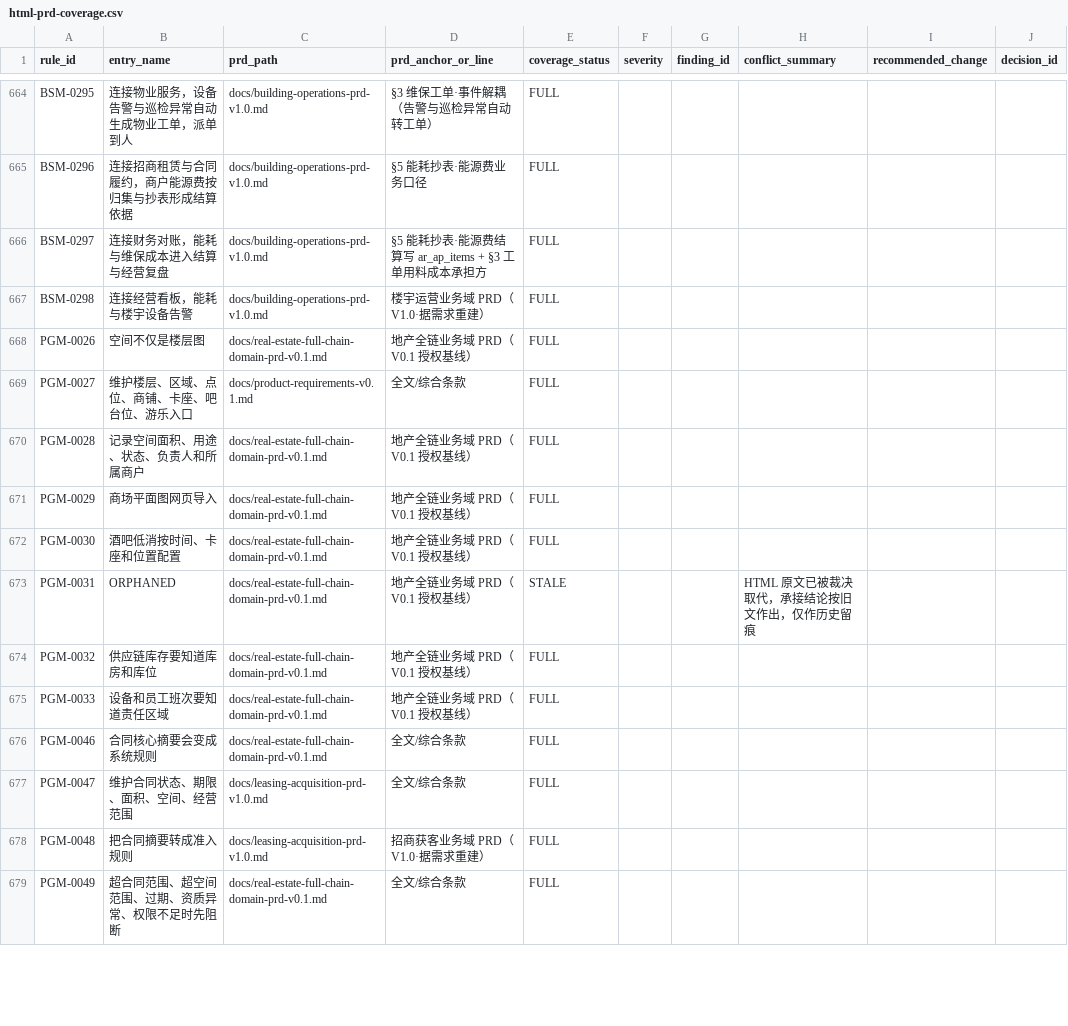
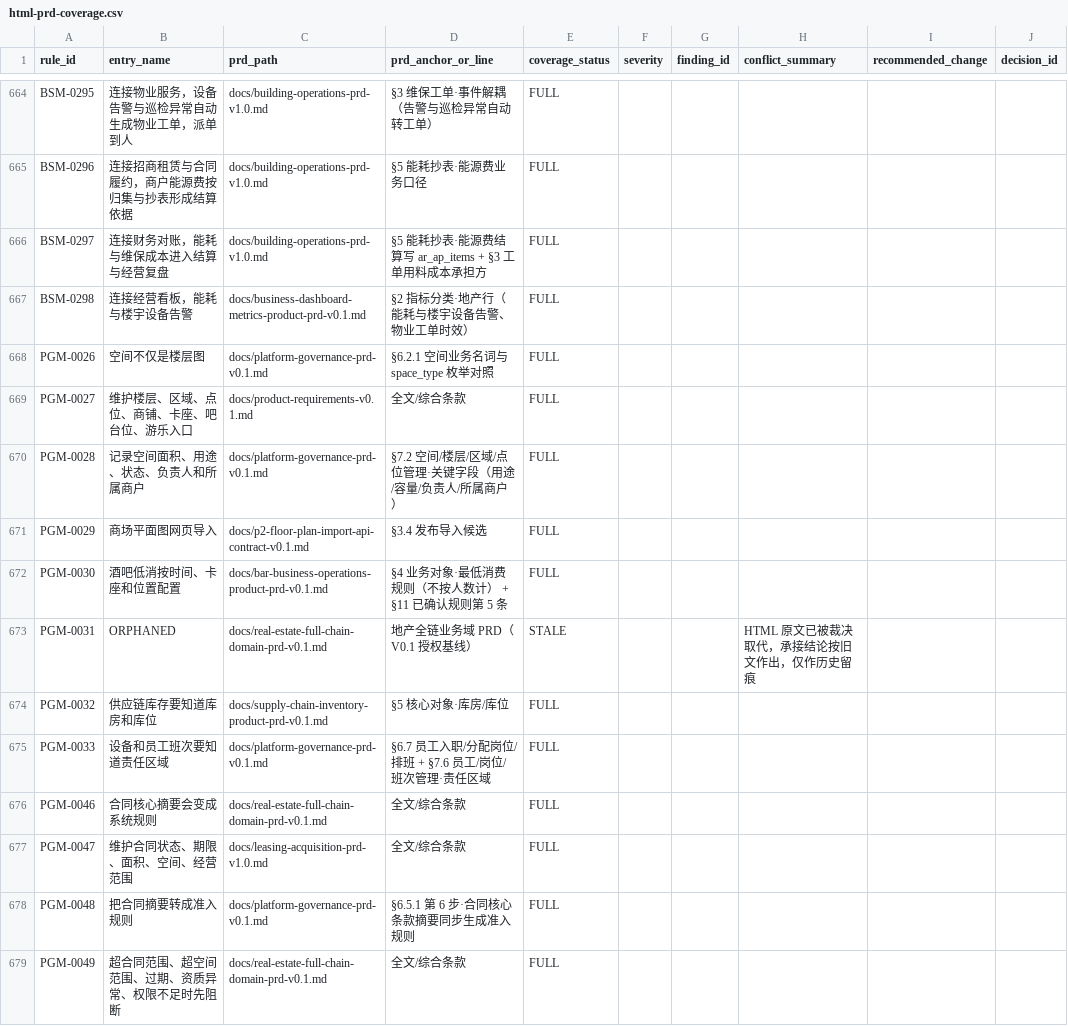
Before and after one commit to jxh1979/mall, a CSV file: docs/prd-audit/html-prd-coverage.csv, drawn as a sheet; only a part is shown, gaps mark what is left out; the diff covers the shown part only; the diff names each change by its address in the sheet, - before the commit and + after, or states it on an @@ line.

```diff
--- a/docs/prd-audit/html-prd-coverage.csv
+++ b/docs/prd-audit/html-prd-coverage.csv
-C667 (prd_path): docs/building-operations-prd-v1.0.md
+C667 (prd_path): docs/business-dashboard-metrics-product-prd-v0.1.md
-D667 (prd_anchor_or_line): 楼宇运营业务域 PRD（V1.0·据需求重建）
+D667 (prd_anchor_or_line): §2 指标分类·地产行（能耗与楼宇设备告警、物业工单时效）
-C668 (prd_path): docs/real-estate-full-chain-domain-prd-v0.1.md
+C668 (prd_path): docs/platform-governance-prd-v0.1.md
-D668 (prd_anchor_or_line): 地产全链业务域 PRD（V0.1 授权基线）
+D668 (prd_anchor_or_line): §6.2.1 空间业务名词与 space_type 枚举对照
-C670 (prd_path): docs/real-estate-full-chain-domain-prd-v0.1.md
+C670 (prd_path): docs/platform-governance-prd-v0.1.md
-D670 (prd_anchor_or_line): 地产全链业务域 PRD（V0.1 授权基线）
+D670 (prd_anchor_or_line): §7.2 空间/楼层/区域/点位管理·关键字段（用途/容量/负责人/所属商户）
-C671 (prd_path): docs/real-estate-full-chain-domain-prd-v0.1.md
+C671 (prd_path): docs/p2-floor-plan-import-api-contract-v0.1.md
-D671 (prd_anchor_or_line): 地产全链业务域 PRD（V0.1 授权基线）
+D671 (prd_anchor_or_line): §3.4 发布导入候选
-C672 (prd_path): docs/real-estate-full-chain-domain-prd-v0.1.md
+C672 (prd_path): docs/bar-business-operations-product-prd-v0.1.md
-D672 (prd_anchor_or_line): 地产全链业务域 PRD（V0.1 授权基线）
+D672 (prd_anchor_or_line): §4 业务对象·最低消费规则（不按人数计） + §11 已确认规则第 5 条
-C674 (prd_path): docs/real-estate-full-chain-domain-prd-v0.1.md
+C674 (prd_path): docs/supply-chain-inventory-product-prd-v0.1.md
-D674 (prd_anchor_or_line): 地产全链业务域 PRD（V0.1 授权基线）
+D674 (prd_anchor_or_line): §5 核心对象·库房/库位
-C675 (prd_path): docs/real-estate-full-chain-domain-prd-v0.1.md
+C675 (prd_path): docs/platform-governance-prd-v0.1.md
-D675 (prd_anchor_or_line): 地产全链业务域 PRD（V0.1 授权基线）
+D675 (prd_anchor_or_line): §6.7 员工入职/分配岗位/排班 + §7.6 员工/岗位/班次管理·责任区域
-C678 (prd_path): docs/leasing-acquisition-prd-v1.0.md
+C678 (prd_path): docs/platform-governance-prd-v0.1.md
-D678 (prd_anchor_or_line): 招商获客业务域 PRD（V1.0·据需求重建）
+D678 (prd_anchor_or_line): §6.5.1 第 6 步·合同核心条款摘要同步生成准入规则
```
Also changed, not shown: 30 edited cells elsewhere in this file, 2 other files.
